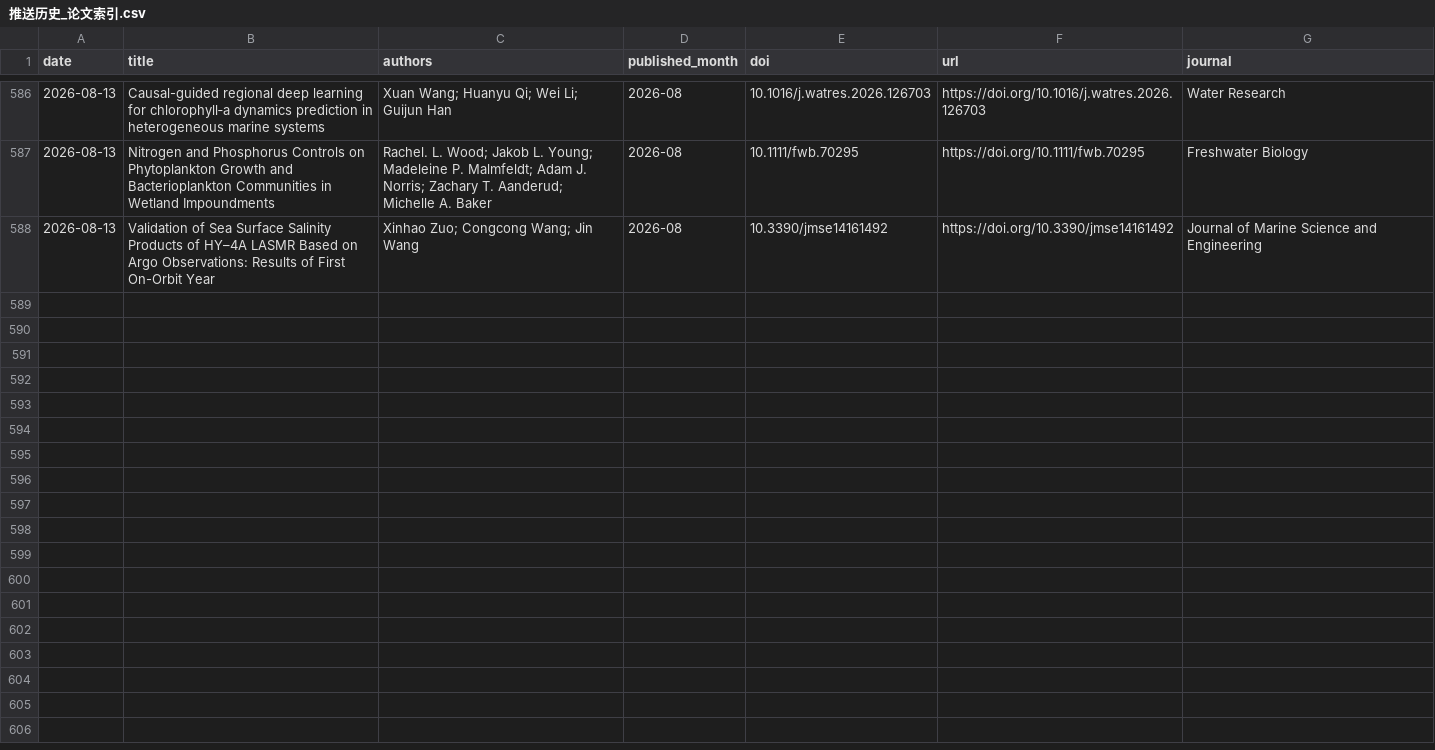
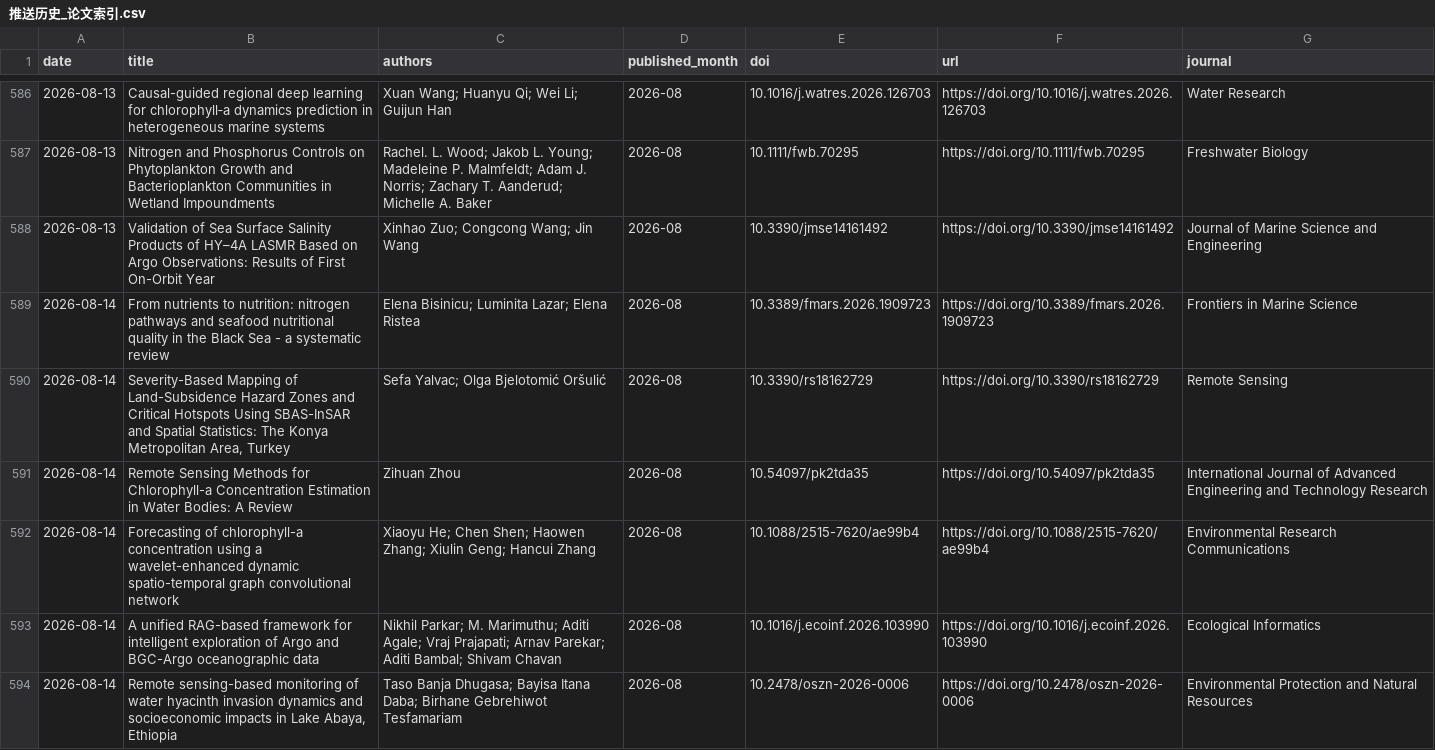
Before and after one commit to MengyuLi15/MengyuLi15.github.io, a CSV file: 推送历史_论文索引.csv, drawn as a sheet; only a part is shown, gaps mark what is left out; the diff names each change by its address in the sheet, - before the commit and + after, or states it on an @@ line.

```diff
--- a/推送历史_论文索引.csv
+++ b/推送历史_论文索引.csv
+row 589: 2026-08-14 | From nutrients to nutrition: nitrogen pathways and seafood nutritional quality in the Black Sea - a systematic review | Elena Bisinicu; Luminita Lazar; Elena Ristea | 2026-08 | 10.3389/fmars.2026.1909723 | https://doi.org/10.3389/fmars.2026.1909723 | Frontiers in Marine Science
+row 590: 2026-08-14 | Severity-Based Mapping of Land-Subsidence Hazard Zones and Critical Hotspots Using SBAS-InSAR and Spatial Statistics: The Konya Metropolitan Area, Turkey | Sefa Yalvac; Olga Bjelotomić Oršulić | 2026-08 | 10.3390/rs18162729 | https://doi.org/10.3390/rs18162729 | Remote Sensing
+row 591: 2026-08-14 | Remote Sensing Methods for Chlorophyll-a Concentration Estimation in Water Bodies: A Review | Zihuan Zhou | 2026-08 | 10.54097/pk2tda35 | https://doi.org/10.54097/pk2tda35 | International Journal of Advanced Engineering and Technology Research
+row 592: 2026-08-14 | Forecasting of chlorophyll-a concentration using a wavelet-enhanced dynamic spatio-temporal graph convolutional network | Xiaoyu He; Chen Shen; Haowen Zhang; Xiulin Geng; Hancui Zhang | 2026-08 | 10.1088/2515-7620/ae99b4 | https://doi.org/10.1088/2515-7620/ae99b4 | Environmental Research Communications
+row 593: 2026-08-14 | A unified RAG-based framework for intelligent exploration of Argo and BGC-Argo oceanographic data | Nikhil Parkar; M. Marimuthu; Aditi Agale; Vraj Prajapati; Arnav Parekar; Aditi Bambal; Shivam Chavan | 2026-08 | 10.1016/j.ecoinf.2026.103990 | https://doi.org/10.1016/j.ecoinf.2026.103990 | Ecological Informatics
+row 594: 2026-08-14 | Remote sensing-based monitoring of water hyacinth invasion dynamics and socioeconomic impacts in Lake Abaya, Ethiopia | Taso Banja Dhugasa; Bayisa Itana Daba; Birhane Gebrehiwot Tesfamariam | 2026-08 | 10.2478/oszn-2026-0006 | https://doi.org/10.2478/oszn-2026-0006 | Environmental Protection and Natural Resources
```
Also changed, not shown: 3 other files.
